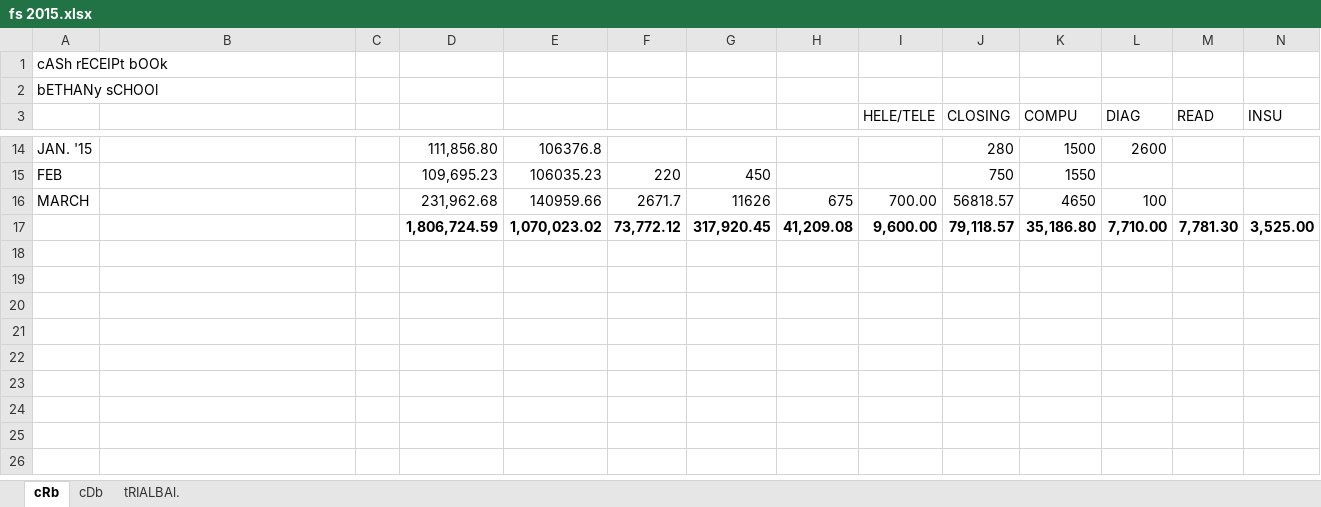
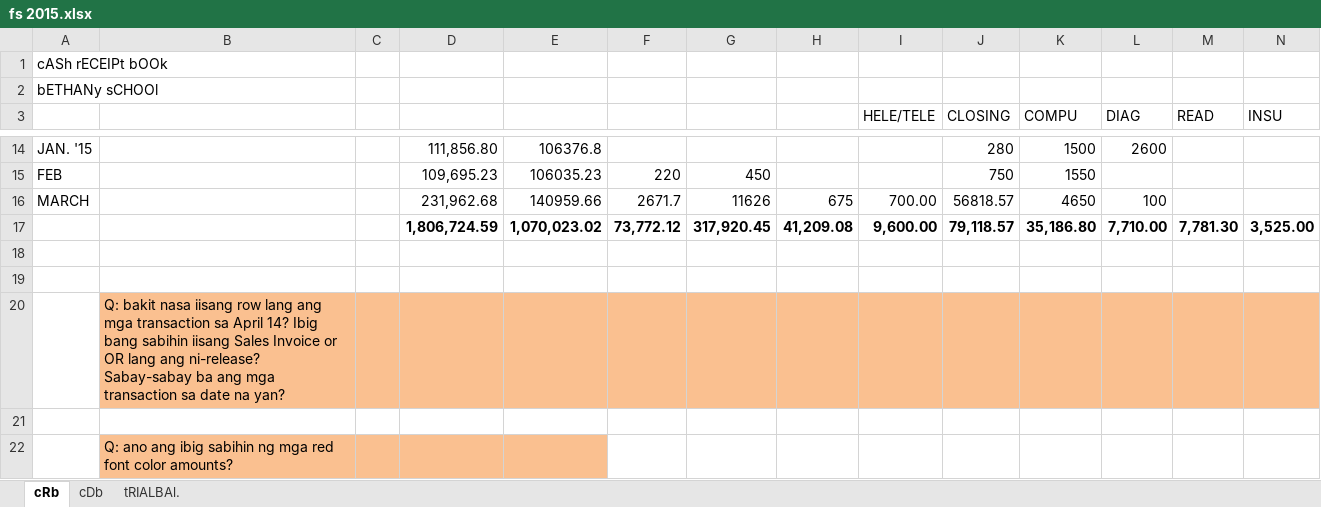
Before and after one commit to agent909/cdj_acc, an Excel workbook: aCCTg. pROGRAm/fs 2015.xlsx, sheet cRb, drawn as a sheet; only a part is shown, gaps mark what is left out; values as stored, in another font and other column widths than the file's, no borders; rows hold the shown columns only; the diff names each change by its address in the sheet, - before the commit and + after, or states it on an @@ line.

```diff
--- a/aCCTg. pROGRAm/fs 2015.xlsx (sheet cRb)
+++ b/aCCTg. pROGRAm/fs 2015.xlsx (sheet cRb)
+row 18: (empty)
+row 19: (empty)
+row 20:  | Q: bakit nasa iisang row lang ang mga transaction sa April 14? Ibig bang sabihin iisang Sales Invoice or OR lang ang ni-release? Sabay-sabay ba ang mga transaction sa date na yan?
+row 21: (empty)
+row 22:  | Q: ano ang ibig sabihin ng mga red font color amounts?
```
Also changed, not shown: sheet cDb.
